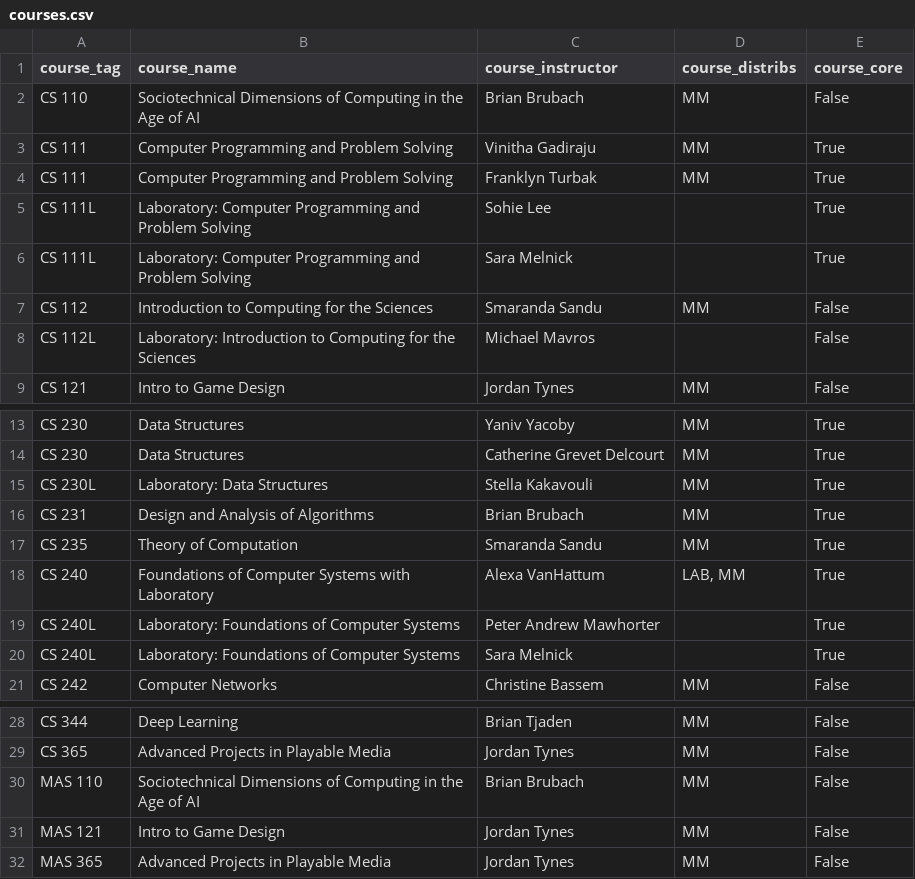
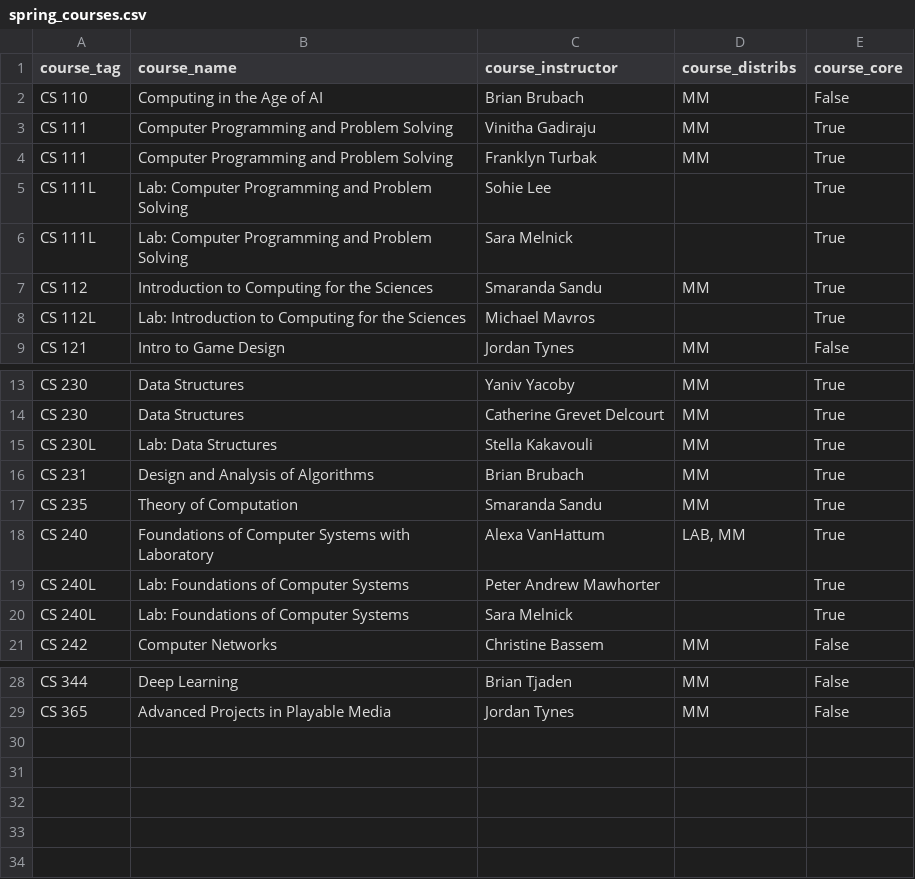
Before and after one commit to ninahowley/cs-hub, a CSV file: courses/spring_courses.csv (was courses/courses.csv), drawn as a sheet; only a part is shown, gaps mark what is left out.

Commit message:
start working on full cs course csv

```diff
--- a/courses/courses.csv
+++ b/courses/spring_courses.csv
@@ -1,9 +1,9 @@
 course_tag,course_name,course_instructor,course_distribs,course_core
-CS 110,Sociotechnical Dimensions of Computing in the Age of AI,Brian Brubach,MM,False
+CS 110,Computing in the Age of AI,Brian Brubach,MM,False
 CS 111,Computer Programming and Problem Solving,Vinitha Gadiraju,MM,True
 CS 111,Computer Programming and Problem Solving,Franklyn Turbak,MM,True
-CS 111L,Laboratory: Computer Programming and Problem Solving,Sohie Lee,,True
-CS 111L,Laboratory: Computer Programming and Problem Solving,Sara Melnick,,True
-CS 112,Introduction to Computing for the Sciences,Smaranda Sandu,MM,False
-CS 112L,Laboratory: Introduction to Computing for the Sciences,Michael Mavros,,False
+CS 111L,Lab: Computer Programming and Problem Solving,Sohie Lee,,True
+CS 111L,Lab: Computer Programming and Problem Solving,Sara Melnick,,True
+CS 112,Introduction to Computing for the Sciences,Smaranda Sandu,MM,True
+CS 112L,Lab: Introduction to Computing for the Sciences,Michael Mavros,,True
 CS 121,Intro to Game Design,Jordan Tynes,MM,False
@@ -14,3 +14,3 @@ CS 230,Data Structures,Yaniv Yacoby,MM,True
 CS 230,Data Structures,Catherine Grevet Delcourt,MM,True
-CS 230L,Laboratory: Data Structures,Stella Kakavouli,MM,True
+CS 230L,Lab: Data Structures,Stella Kakavouli,MM,True
 CS 231,Design and Analysis of Algorithms,Brian Brubach,MM,True
@@ -18,4 +18,4 @@ CS 235,Theory of Computation,Smaranda Sandu,MM,True
 CS 240,Foundations of Computer Systems with Laboratory,Alexa VanHattum,"LAB, MM",True
-CS 240L,Laboratory: Foundations of Computer Systems,Peter Andrew Mawhorter,,True
-CS 240L,Laboratory: Foundations of Computer Systems,Sara Melnick,,True
+CS 240L,Lab: Foundations of Computer Systems,Peter Andrew Mawhorter,,True
+CS 240L,Lab: Foundations of Computer Systems,Sara Melnick,,True
 CS 242,Computer Networks,Christine Bassem,MM,False
@@ -29,4 +29 @@ CS 344,Deep Learning,Brian Tjaden,MM,False
 CS 365,Advanced Projects in Playable Media,Jordan Tynes,MM,False
-MAS 110,Sociotechnical Dimensions of Computing in the Age of AI,Brian Brubach,MM,False
-MAS 121,Intro to Game Design,Jordan Tynes,MM,False
-MAS 365,Advanced Projects in Playable Media,Jordan Tynes,MM,False
```
Also changed, not shown: 3 other files.
